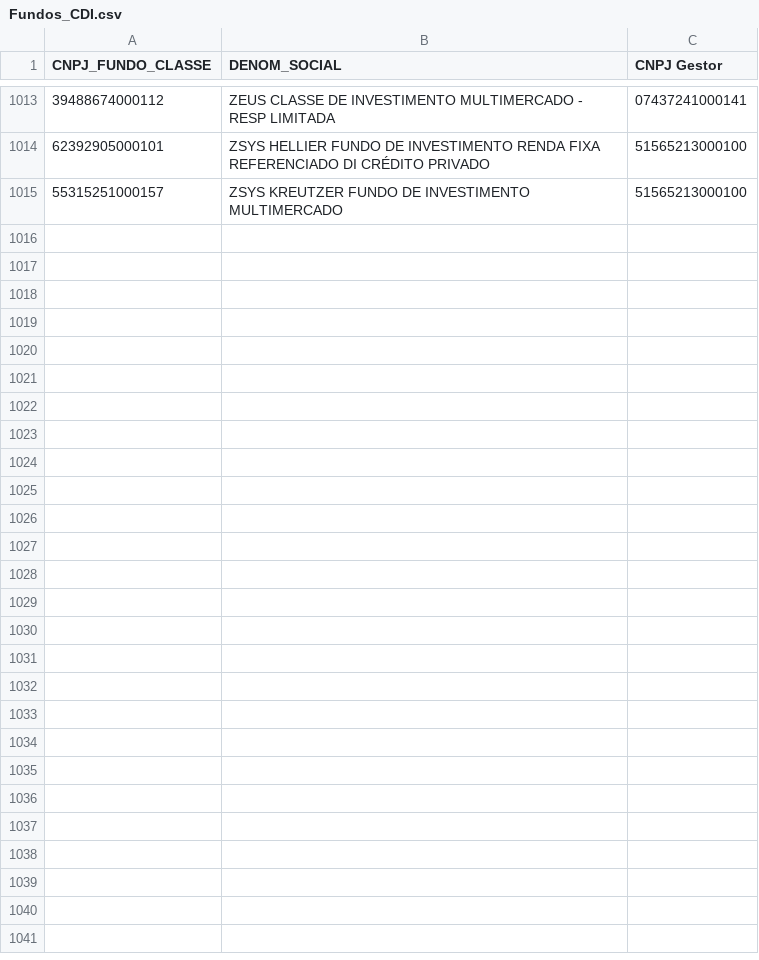
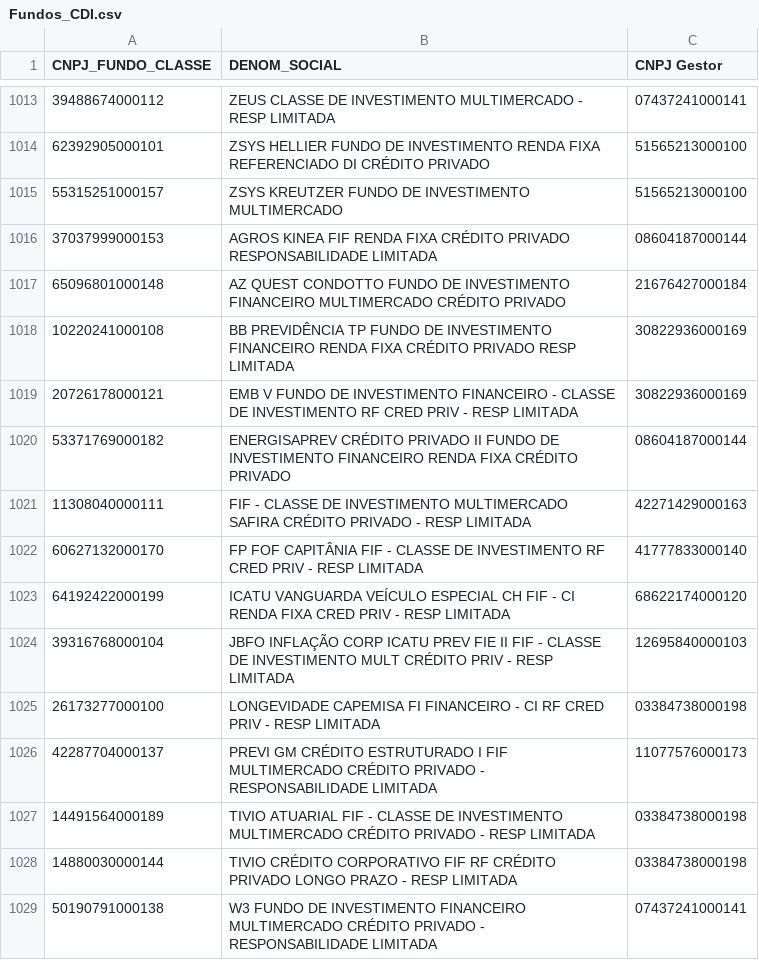
Before and after one commit to antoniocrsj/debentures-dashboard, a CSV file: tools/Fundos_CDI.csv, drawn as a sheet; only a part is shown, gaps mark what is left out.

```diff
--- a/tools/Fundos_CDI.csv
+++ b/tools/Fundos_CDI.csv
@@ -1015 +1015,15 @@ CNPJ_FUNDO_CLASSE,DENOM_SOCIAL,CNPJ Gestor
 "55315251000157","ZSYS KREUTZER FUNDO DE INVESTIMENTO MULTIMERCADO","51565213000100"
+"37037999000153","AGROS KINEA FIF RENDA FIXA CRÉDITO PRIVADO RESPONSABILIDADE LIMITADA","08604187000144"
+"65096801000148","AZ QUEST CONDOTTO FUNDO DE INVESTIMENTO FINANCEIRO MULTIMERCADO CRÉDITO PRIVADO","21676427000184"
+"10220241000108","BB PREVIDÊNCIA TP FUNDO DE INVESTIMENTO FINANCEIRO RENDA FIXA CRÉDITO PRIVADO RESP LIMITADA","30822936000169"
+"20726178000121","EMB V FUNDO DE INVESTIMENTO FINANCEIRO - CLASSE DE INVESTIMENTO RF CRED PRIV - RESP LIMITADA","30822936000169"
+"53371769000182","ENERGISAPREV CRÉDITO PRIVADO II FUNDO DE INVESTIMENTO FINANCEIRO RENDA FIXA CRÉDITO PRIVADO","08604187000144"
+"11308040000111","FIF  - CLASSE DE INVESTIMENTO MULTIMERCADO SAFIRA CRÉDITO PRIVADO - RESP LIMITADA","42271429000163"
+"60627132000170","FP FOF CAPITÂNIA FIF - CLASSE DE INVESTIMENTO RF CRED PRIV - RESP LIMITADA","41777833000140"
+"64192422000199","ICATU VANGUARDA VEÍCULO ESPECIAL CH FIF - CI RENDA FIXA CRED PRIV - RESP LIMITADA","68622174000120"
+"39316768000104","JBFO INFLAÇÃO CORP ICATU PREV FIE II FIF - CLASSE DE INVESTIMENTO MULT CRÉDITO PRIV - RESP LIMITADA","12695840000103"
+"26173277000100","LONGEVIDADE CAPEMISA FI FINANCEIRO - CI RF CRED PRIV - RESP LIMITADA","03384738000198"
+"42287704000137","PREVI GM CRÉDITO ESTRUTURADO I FIF MULTIMERCADO CRÉDITO PRIVADO - RESPONSABILIDADE LIMITADA","11077576000173"
+"14491564000189","TIVIO ATUARIAL FIF - CLASSE DE INVESTIMENTO  MULTIMERCADO CRÉDITO PRIVADO - RESP LIMITADA","03384738000198"
+"14880030000144","TIVIO CRÉDITO CORPORATIVO FIF RF CRÉDITO PRIVADO LONGO PRAZO - RESP LIMITADA","03384738000198"
+"50190791000138","W3 FUNDO DE INVESTIMENTO FINANCEIRO MULTIMERCADO CRÉDITO PRIVADO - RESPONSABILIDADE LIMITADA","07437241000141"
```
Also changed, not shown: public/data/Caixa_Potencial_Fundos.csv, public/data/Enquadramento_12431.csv, 2 other files.
